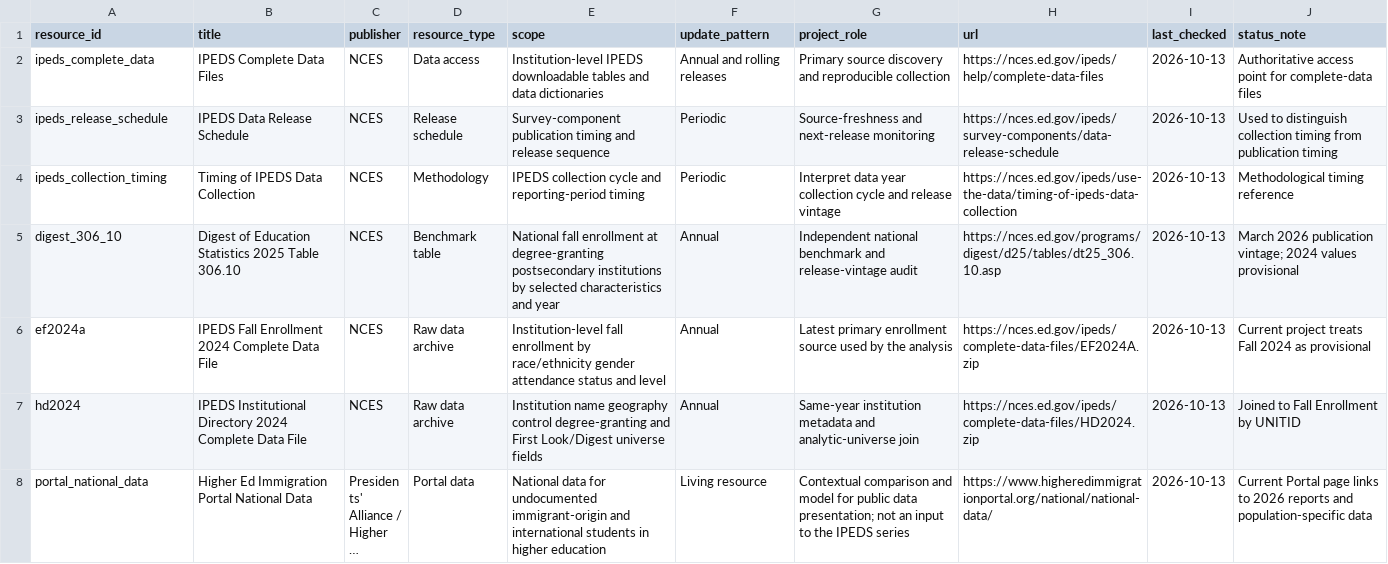
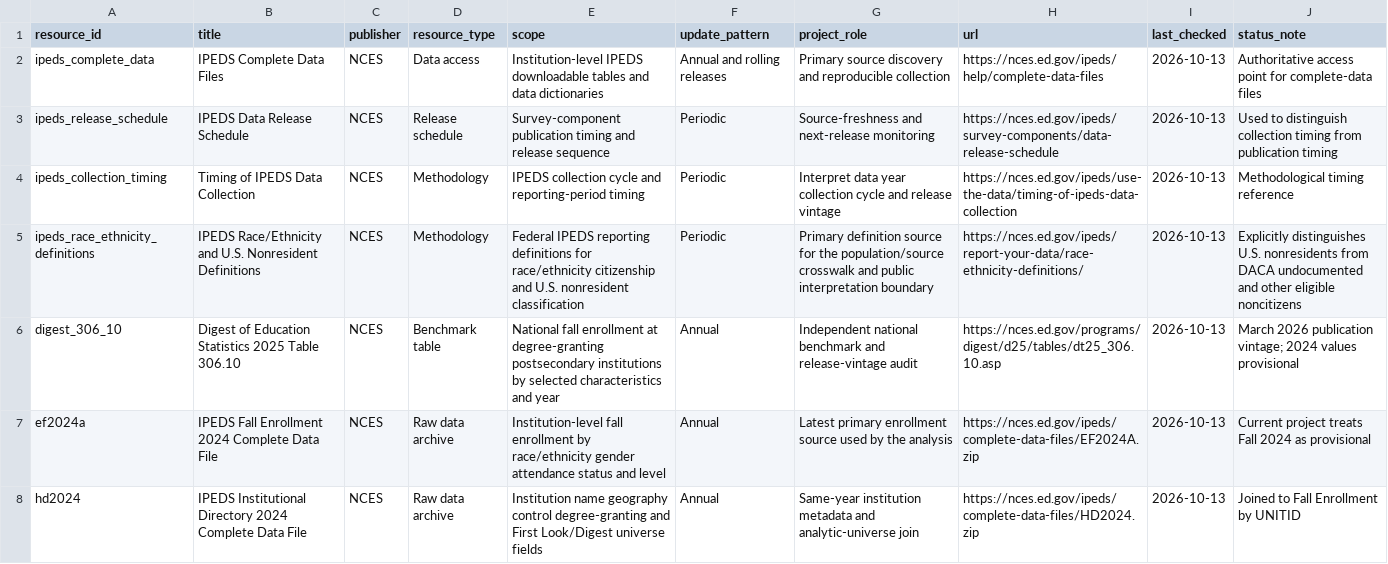
Before and after one commit to Joseph-Th/higher_education_and_immigration_demo, a CSV file: data/research_library.csv, drawn as a sheet; only a part is shown; the shorter side is filled out with more unchanged rows; long unchanged cells end in ….

```diff
--- a/data/research_library.csv
+++ b/data/research_library.csv
@@ -4,2 +4,3 @@ ipeds_release_schedule,IPEDS Data Release Schedule,NCES,Release schedule,"Survey
 ipeds_collection_timing,Timing of IPEDS Data Collection,NCES,Methodology,"IPEDS collection cycle and reporting-period timing",Periodic,Interpret data year collection cycle and release vintage,https://nces.ed.gov/ipeds/use-the-data/timing-of-ipeds-data-collection,2026-10-13,Methodological timing reference
+ipeds_race_ethnicity_definitions,IPEDS Race/Ethnicity and U.S. Nonresident Definitions,NCES,Methodology,"Federal IPEDS reporting definitions for race/ethnicity citizenship and U.S. nonresident classification",Periodic,Primary definition source for the population/source crosswalk and public interpretation boundary,https://nces.ed.gov/ipeds/report-your-data/race-ethnicity-definitions/,2026-10-13,Explicitly distinguishes U.S. nonresidents from DACA undocumented and other eligible noncitizens
 digest_306_10,Digest of Education Statistics 2025 Table 306.10,NCES,Benchmark table,"National fall enrollment at degree-granting postsecondary institutions by selected characteristics and year",Annual,Independent national benchmark and release-vintage audit,https://nces.ed.gov/programs/digest/d25/tables/dt25_306.10.asp,2026-10-13,March 2026 publication vintage; 2024 values provisional
```
Also changed, not shown: data/research_agenda.csv, site/downloads/research_agenda.csv, 38 other files.
